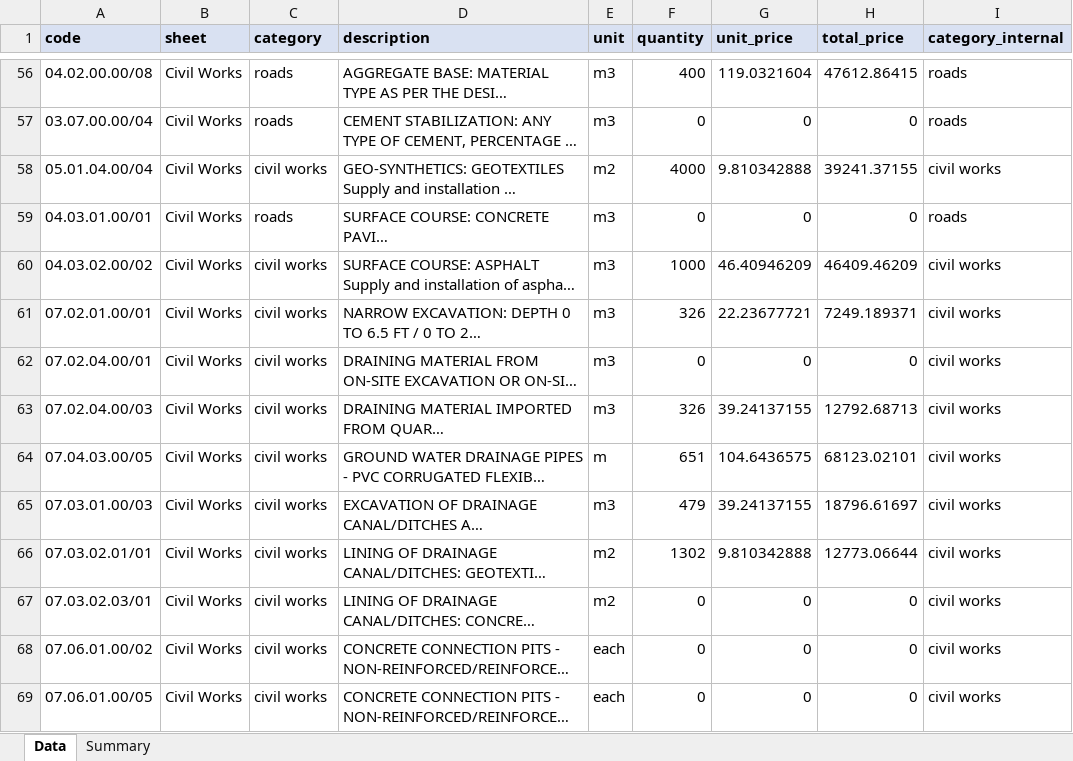
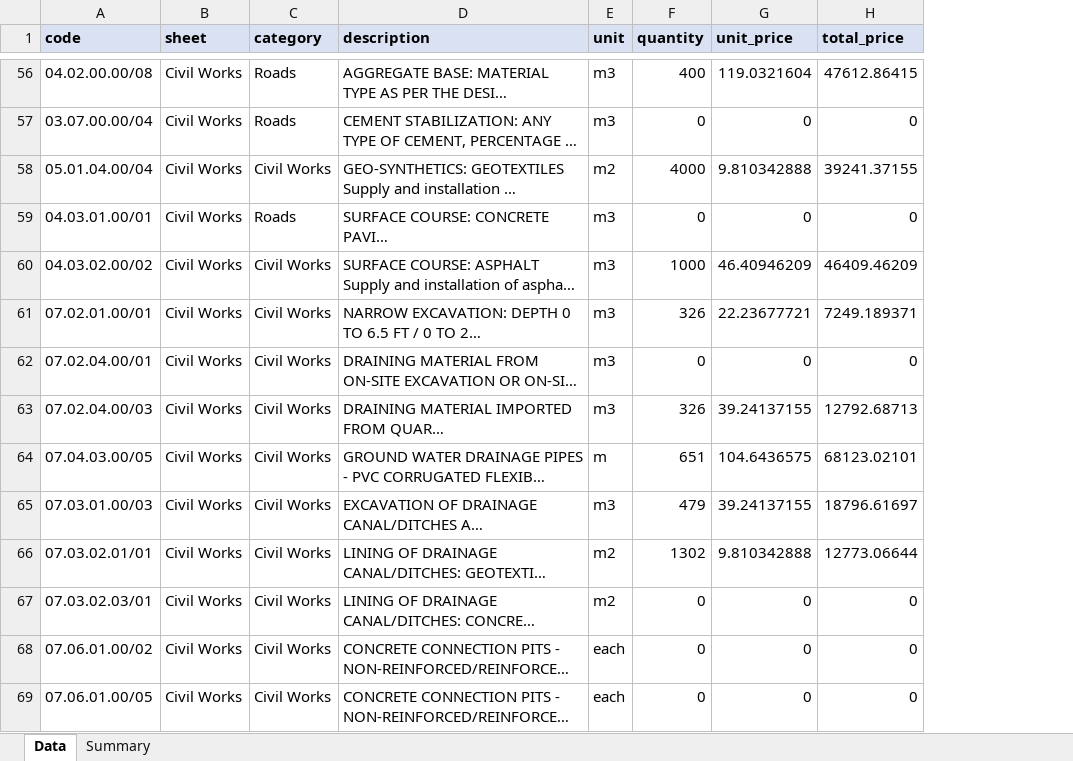
Before and after one commit to TrendsetAM/BOQ-TOOLS, an Excel workbook: examples/ff.xlsx, sheet Data, drawn as a sheet; only a part is shown, gaps mark what is left out; long unchanged cells end in …; values as stored, in another font and other column widths than the file's, no borders; the diff covers the shown part only; the diff names each change by its address in the sheet, - before the commit and + after, or states it on an @@ line.

```diff
--- a/examples/ff.xlsx (sheet Data)
+++ b/examples/ff.xlsx (sheet Data)
-column I (category_internal), rows 56-69: roads | roads | civil works | roads | civil works | civil works | civil works | civil works | civil works | civil works | civil works | civil works | civil works | civil works
-C56:C57 (category): roads
+C56:C57 (category): Roads
-C58 (category): civil works
+C58 (category): Civil Works
-C59 (category): roads
+C59 (category): Roads
-C60:C69 (category): civil works
+C60:C69 (category): Civil Works
```
Also changed, not shown: 415 edited cells elsewhere in this sheet, sheet Summary, 8 other files.
